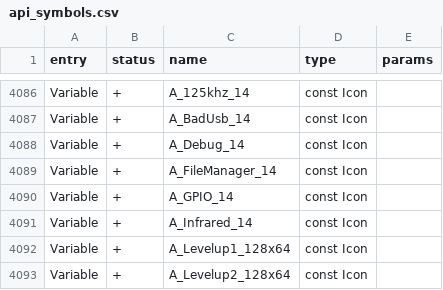
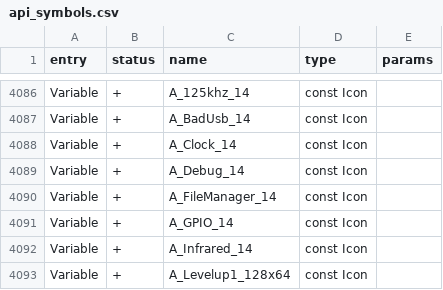
Before and after one commit to KuriGohan-Kamehameha/nXtreme-Firmware, a CSV file: firmware/targets/f7/api_symbols.csv, drawn as a sheet; only a part is shown, gaps mark what is left out; the shorter side is filled out with more unchanged rows; the diff names each change by its address in the sheet, - before the commit and + after, or states it on an @@ line.

Commit message:
Update api_symbols.csv

```diff
--- a/firmware/targets/f7/api_symbols.csv
+++ b/firmware/targets/f7/api_symbols.csv
+row 4088: Variable | + | A_Clock_14 | const Icon
```
